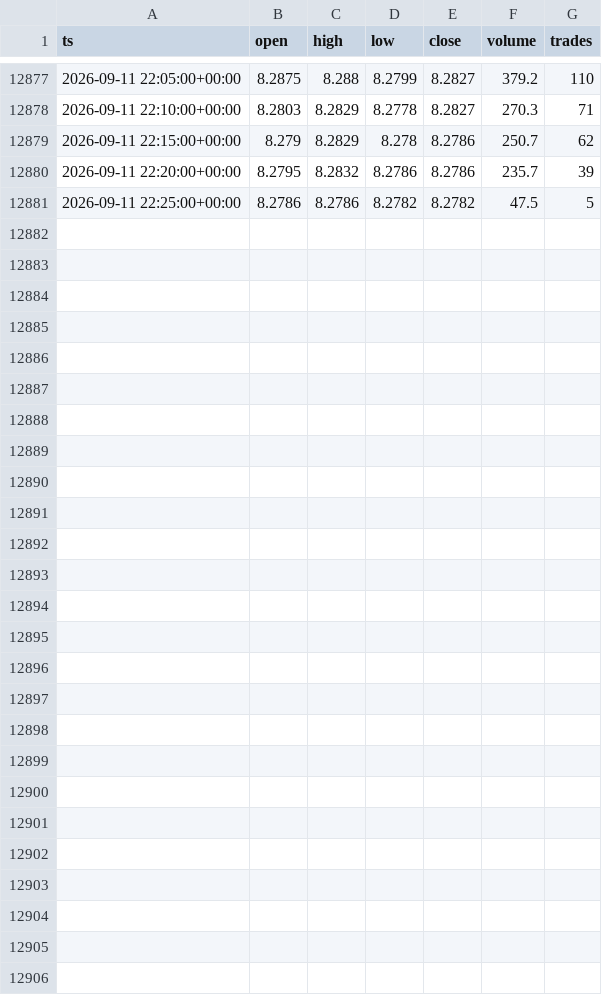
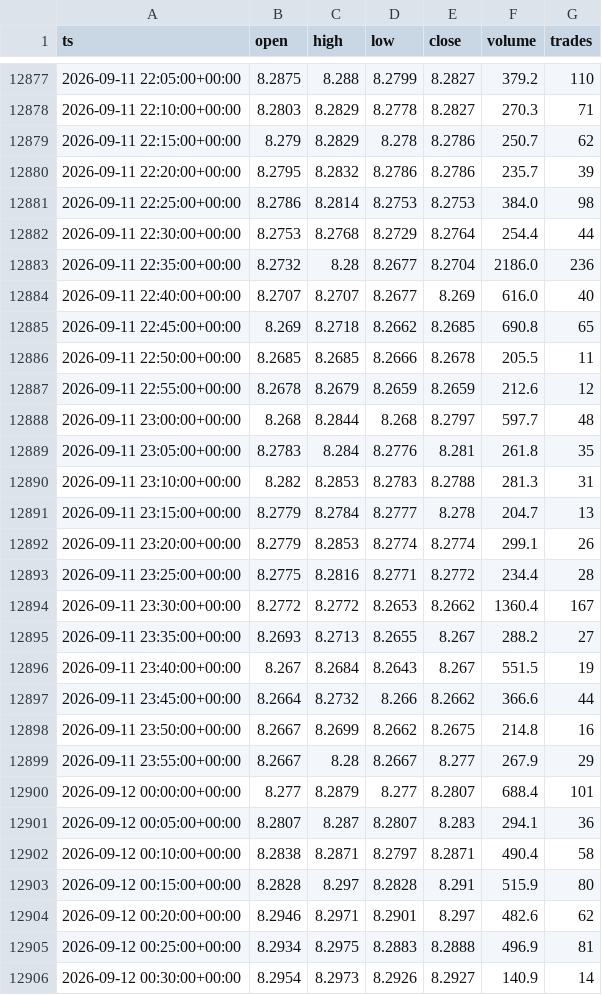
Before and after one commit to marsierz-ui/CXMT_data, a CSV file: out/xyz_CXMT_5m_master.csv, drawn as a sheet; only a part is shown, gaps mark what is left out.

```diff
--- a/out/xyz_CXMT_5m_master.csv
+++ b/out/xyz_CXMT_5m_master.csv
@@ -12880,2 +12880,27 @@ ts,open,high,low,close,volume,trades
 2026-09-11 22:20:00+00:00,8.2795,8.2832,8.2786,8.2786,235.7,39
-2026-09-11 22:25:00+00:00,8.2786,8.2786,8.2782,8.2782,47.5,5
+2026-09-11 22:25:00+00:00,8.2786,8.2814,8.2753,8.2753,384.0,98
+2026-09-11 22:30:00+00:00,8.2753,8.2768,8.2729,8.2764,254.4,44
+2026-09-11 22:35:00+00:00,8.2732,8.28,8.2677,8.2704,2186.0,236
+2026-09-11 22:40:00+00:00,8.2707,8.2707,8.2677,8.269,616.0,40
+2026-09-11 22:45:00+00:00,8.269,8.2718,8.2662,8.2685,690.8,65
+2026-09-11 22:50:00+00:00,8.2685,8.2685,8.2666,8.2678,205.5,11
+2026-09-11 22:55:00+00:00,8.2678,8.2679,8.2659,8.2659,212.6,12
+2026-09-11 23:00:00+00:00,8.268,8.2844,8.268,8.2797,597.7,48
+2026-09-11 23:05:00+00:00,8.2783,8.284,8.2776,8.281,261.8,35
+2026-09-11 23:10:00+00:00,8.282,8.2853,8.2783,8.2788,281.3,31
+2026-09-11 23:15:00+00:00,8.2779,8.2784,8.2777,8.278,204.7,13
+2026-09-11 23:20:00+00:00,8.2779,8.2853,8.2774,8.2774,299.1,26
+2026-09-11 23:25:00+00:00,8.2775,8.2816,8.2771,8.2772,234.4,28
+2026-09-11 23:30:00+00:00,8.2772,8.2772,8.2653,8.2662,1360.4,167
+2026-09-11 23:35:00+00:00,8.2693,8.2713,8.2655,8.267,288.2,27
+2026-09-11 23:40:00+00:00,8.267,8.2684,8.2643,8.267,551.5,19
+2026-09-11 23:45:00+00:00,8.2664,8.2732,8.266,8.2662,366.6,44
+2026-09-11 23:50:00+00:00,8.2667,8.2699,8.2662,8.2675,214.8,16
+2026-09-11 23:55:00+00:00,8.2667,8.28,8.2667,8.277,267.9,29
+2026-09-12 00:00:00+00:00,8.277,8.2879,8.277,8.2807,688.4,101
+2026-09-12 00:05:00+00:00,8.2807,8.287,8.2807,8.283,294.1,36
+2026-09-12 00:10:00+00:00,8.2838,8.2871,8.2797,8.2871,490.4,58
+2026-09-12 00:15:00+00:00,8.2828,8.297,8.2828,8.291,515.9,80
+2026-09-12 00:20:00+00:00,8.2946,8.2971,8.2901,8.297,482.6,62
+2026-09-12 00:25:00+00:00,8.2934,8.2975,8.2883,8.2888,496.9,81
+2026-09-12 00:30:00+00:00,8.2954,8.2973,8.2926,8.2927,140.9,14
```
Also changed, not shown: out/xyz_CXMT_15m_master.csv, out/xyz_CXMT_1d_master.csv, 3 other files.
